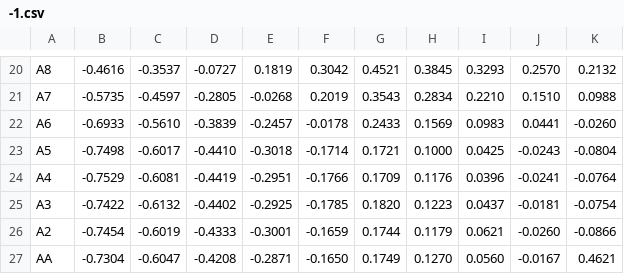
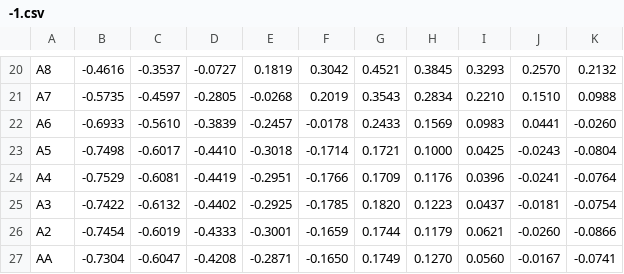
Before and after one commit to Lsnso/zetaV4, a CSV file: gen/results/double/-1.csv, drawn as a sheet; only a part is shown, gaps mark what is left out.

```diff
--- a/gen/results/double/-1.csv
+++ b/gen/results/double/-1.csv
@@ -26,2 +26,2 @@ A3,-0.7422,-0.6132,-0.4402,-0.2925,-0.1785,0.1820,0.1223,0.0437,-0.0181,-0.0754
 A2,-0.7454,-0.6019,-0.4333,-0.3001,-0.1659,0.1744,0.1179,0.0621,-0.0260,-0.0866
-AA,-0.7304,-0.6047,-0.4208,-0.2871,-0.1650,0.1749,0.1270,0.0560,-0.0167,0.4621
+AA,-0.7304,-0.6047,-0.4208,-0.2871,-0.1650,0.1749,0.1270,0.0560,-0.0167,-0.0741
```
Also changed, not shown: gen/results/double/-3.csv, gen/results/double/-4.csv, 2 other files.
